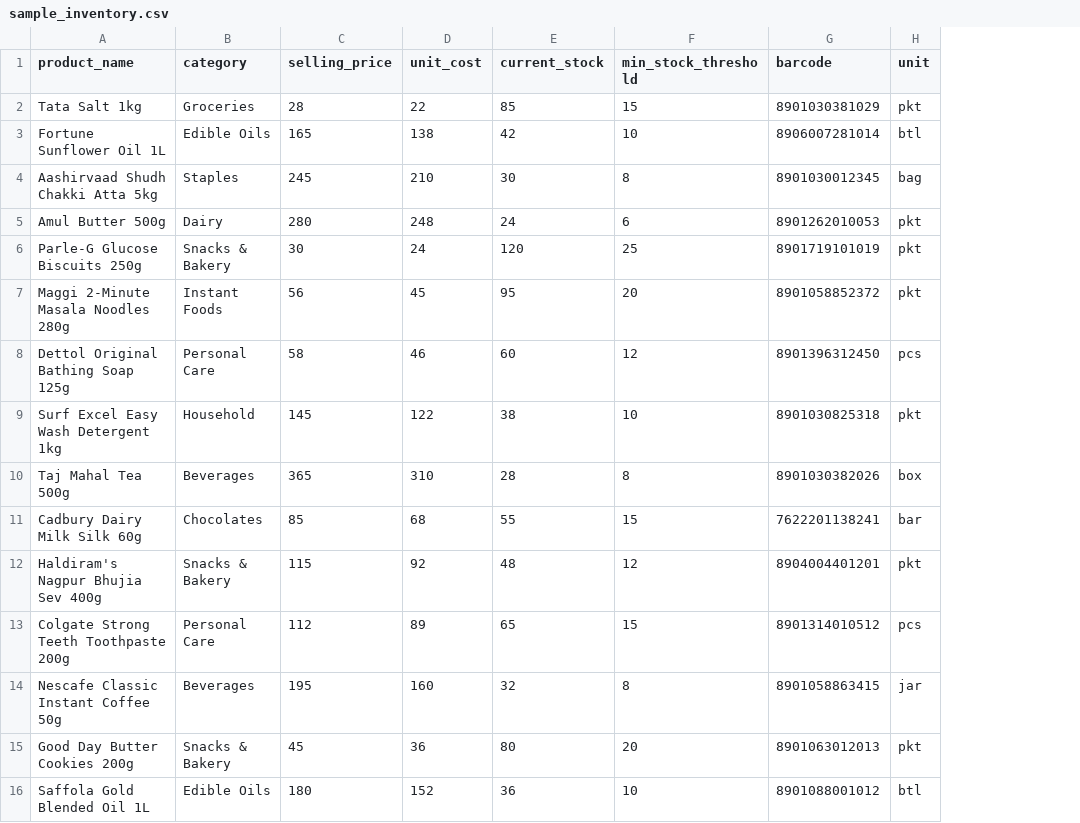
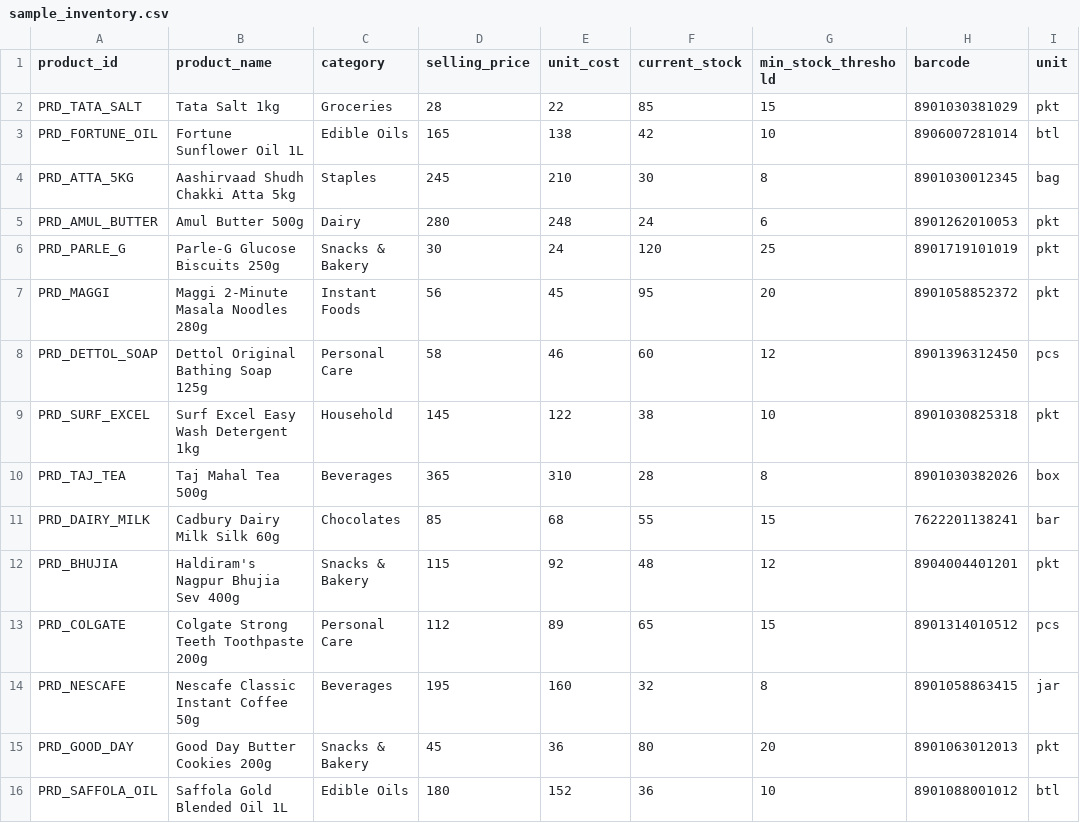
Before and after one commit to atleekumaar/VyaparMitra, a CSV file: sample_inventory.csv, drawn as a sheet; the diff names each change by its address in the sheet, - before the commit and + after, or states it on an @@ line.

Commit message:
fix(csv-import): add sample csvs, robust column synonym mapping, and fix dashboard zero-state fallbacks

```diff
--- a/sample_inventory.csv
+++ b/sample_inventory.csv
+column A (product_id), rows 2-16: PRD_TATA_SALT | PRD_FORTUNE_OIL | PRD_ATTA_5KG | PRD_AMUL_BUTTER | PRD_PARLE_G | PRD_MAGGI | PRD_DETTOL_SOAP | PRD_SURF_EXCEL | PRD_TAJ_TEA | PRD_DAIRY_MILK | PRD_BHUJIA | PRD_COLGATE | PRD_NESCAFE | PRD_GOOD_DAY | PRD_SAFFOLA_OIL
```
Also changed, not shown: 10 other files.
